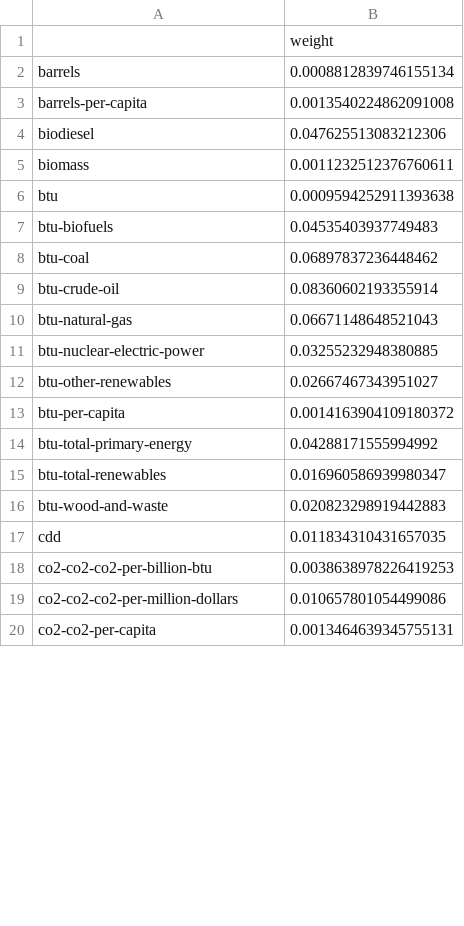
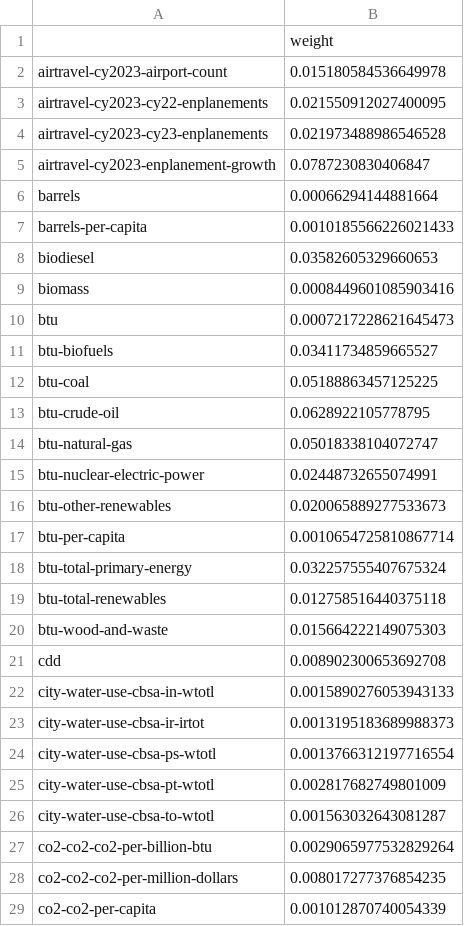
Before and after one commit to YcxBJ80/HiMCM-2025-Problem-B-, a CSV file: outputs/model/indicator_weights_2023.csv, drawn as a sheet; only a part is shown; the diff covers the shown part only.

```diff
--- a/outputs/model/indicator_weights_2023.csv
+++ b/outputs/model/indicator_weights_2023.csv
@@ -1,20 +1,29 @@
 ,weight
-barrels,0.0008812839746155134
-barrels-per-capita,0.0013540224862091008
-biodiesel,0.047625513083212306
-biomass,0.0011232512376760611
-btu,0.0009594252911393638
-btu-biofuels,0.04535403937749483
-btu-coal,0.06897837236448462
-btu-crude-oil,0.08360602193355914
-btu-natural-gas,0.06671148648521043
-btu-nuclear-electric-power,0.03255232948380885
-btu-other-renewables,0.02667467343951027
-btu-per-capita,0.0014163904109180372
-btu-total-primary-energy,0.04288171555994992
-btu-total-renewables,0.016960586939980347
-btu-wood-and-waste,0.020823298919442883
-cdd,0.011834310431657035
-co2-co2-co2-per-billion-btu,0.0038638978226419253
-co2-co2-co2-per-million-dollars,0.010657801054499086
-co2-co2-per-capita,0.0013464639345755131
+airtravel-cy2023-airport-count,0.015180584536649978
+airtravel-cy2023-cy22-enplanements,0.021550912027400095
+airtravel-cy2023-cy23-enplanements,0.021973488986546528
+airtravel-cy2023-enplanement-growth,0.0787230830406847
+barrels,0.00066294144881664
+barrels-per-capita,0.0010185566226021433
+biodiesel,0.03582605329660653
+biomass,0.0008449601085903416
+btu,0.0007217228621645473
+btu-biofuels,0.03411734859665527
+btu-coal,0.05188863457125225
+btu-crude-oil,0.0628922105778795
+btu-natural-gas,0.05018338104072747
+btu-nuclear-electric-power,0.02448732655074991
+btu-other-renewables,0.020065889277533673
+btu-per-capita,0.0010654725810867714
+btu-total-primary-energy,0.032257555407675324
+btu-total-renewables,0.012758516440375118
+btu-wood-and-waste,0.015664222149075303
+cdd,0.008902300653692708
+city-water-use-cbsa-in-wtotl,0.0015890276053943133
+city-water-use-cbsa-ir-irtot,0.0013195183689988373
+city-water-use-cbsa-ps-wtotl,0.0013766312197716554
+city-water-use-cbsa-pt-wtotl,0.002817682749801009
+city-water-use-cbsa-to-wtotl,0.001563032643081287
+co2-co2-co2-per-billion-btu,0.0029065977532829264
+co2-co2-co2-per-million-dollars,0.008017277376854235
+co2-co2-per-capita,0.001012870740054339
```
Also changed, not shown: 4 added rows and 51 edited cells elsewhere in this file, outputs/model/feature_stats_2023.csv, outputs/model/state_scores_2023.csv, 15 other files.
